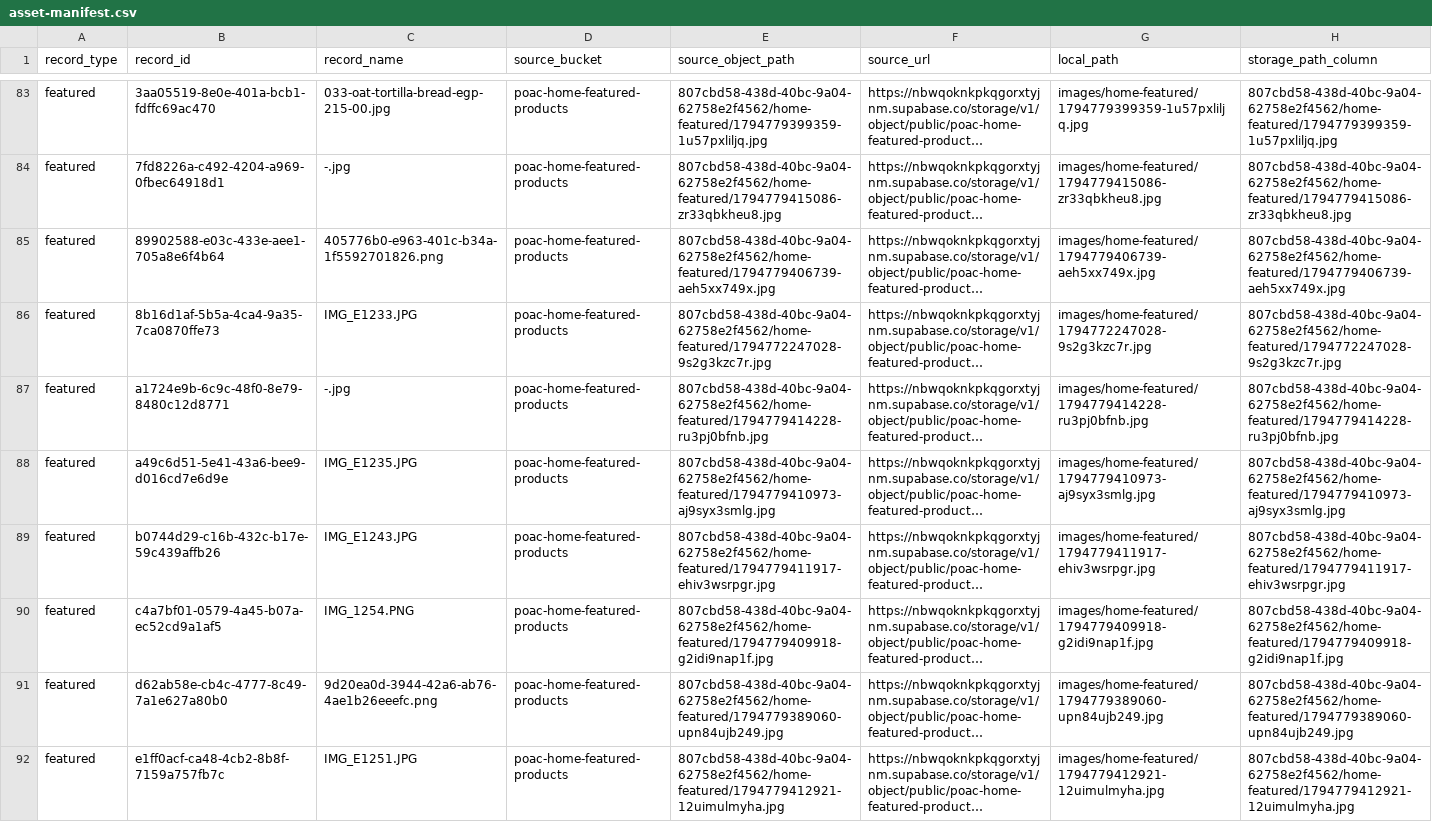
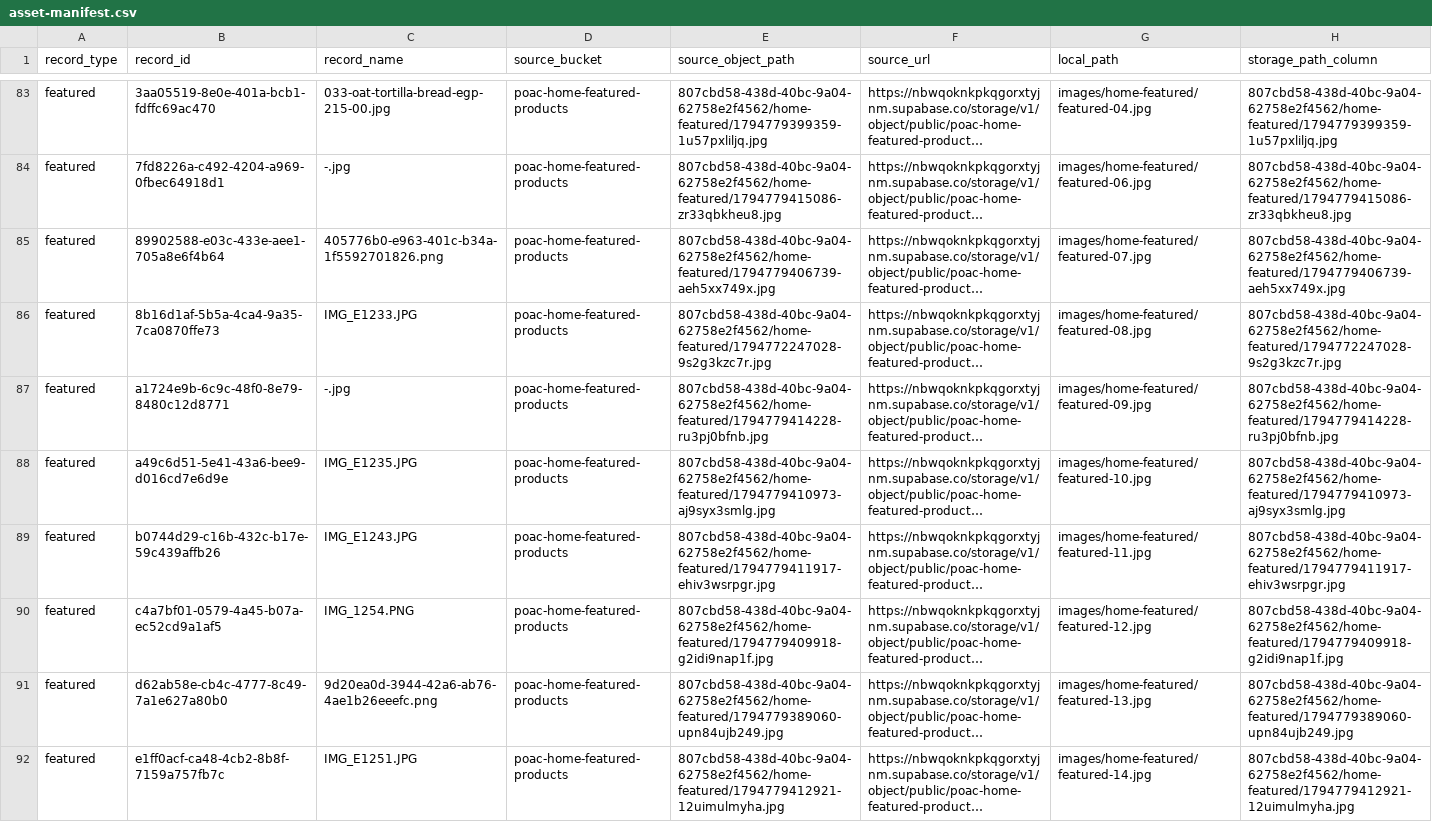
Before and after one commit to P-O-A-C/dina-static-migration, a CSV file: data/asset-manifest.csv, drawn as a sheet; only a part is shown, gaps mark what is left out; long unchanged cells end in …; the diff covers the shown part only; the diff names each change by its address in the sheet, - before the commit and + after, or states it on an @@ line.

```diff
--- a/data/asset-manifest.csv
+++ b/data/asset-manifest.csv
-G83 (local_path): images/home-featured/1794779399359-1u57pxliljq.jpg
+G83 (local_path): images/home-featured/featured-04.jpg
-G84 (local_path): images/home-featured/1794779415086-zr33qbkheu8.jpg
+G84 (local_path): images/home-featured/featured-06.jpg
-G85 (local_path): images/home-featured/1794779406739-aeh5xx749x.jpg
+G85 (local_path): images/home-featured/featured-07.jpg
-G86 (local_path): images/home-featured/1794772247028-9s2g3kzc7r.jpg
+G86 (local_path): images/home-featured/featured-08.jpg
-G87 (local_path): images/home-featured/1794779414228-ru3pj0bfnb.jpg
+G87 (local_path): images/home-featured/featured-09.jpg
-G88 (local_path): images/home-featured/1794779410973-aj9syx3smlg.jpg
+G88 (local_path): images/home-featured/featured-10.jpg
-G89 (local_path): images/home-featured/1794779411917-ehiv3wsrpgr.jpg
+G89 (local_path): images/home-featured/featured-11.jpg
-G90 (local_path): images/home-featured/1794779409918-g2idi9nap1f.jpg
+G90 (local_path): images/home-featured/featured-12.jpg
-G91 (local_path): images/home-featured/1794779389060-upn84ujb249.jpg
+G91 (local_path): images/home-featured/featured-13.jpg
-G92 (local_path): images/home-featured/1794779412921-12uimulmyha.jpg
+G92 (local_path): images/home-featured/featured-14.jpg
```
Also changed, not shown: 81 edited cells elsewhere in this file, data/asset-usage.csv, 4 other files.
